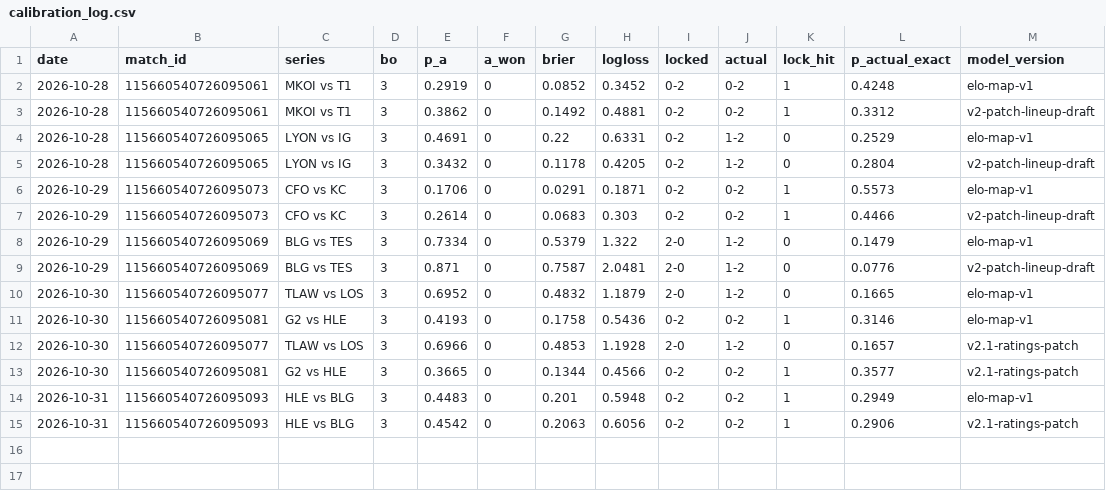
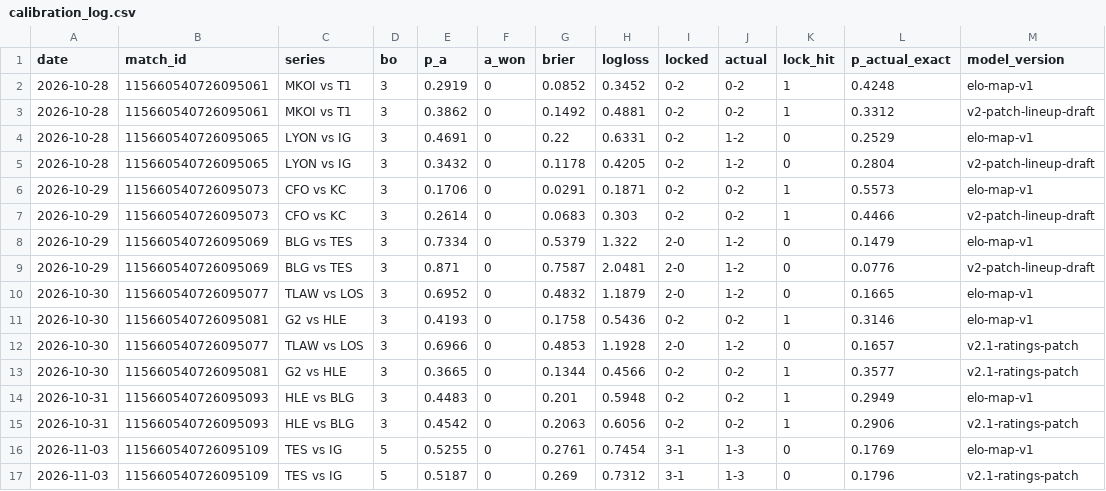
Before and after one commit to lucksociety/lol-scanner, a CSV file: calibration/calibration_log.csv, drawn as a sheet.

```diff
--- a/calibration/calibration_log.csv
+++ b/calibration/calibration_log.csv
@@ -15 +15,3 @@ date,match_id,series,bo,p_a,a_won,brier,logloss,locked,actual,lock_hit,p_actual_
 2026-10-31,115660540726095093,HLE vs BLG,3,0.4542,0,0.2063,0.6056,0-2,0-2,1,0.2906,v2.1-ratings-patch
+2026-11-03,115660540726095109,TES vs IG,5,0.5255,0,0.2761,0.7454,3-1,1-3,0,0.1769,elo-map-v1
+2026-11-03,115660540726095109,TES vs IG,5,0.5187,0,0.269,0.7312,3-1,1-3,0,0.1796,v2.1-ratings-patch
```
Also changed, not shown: 5 other files.
